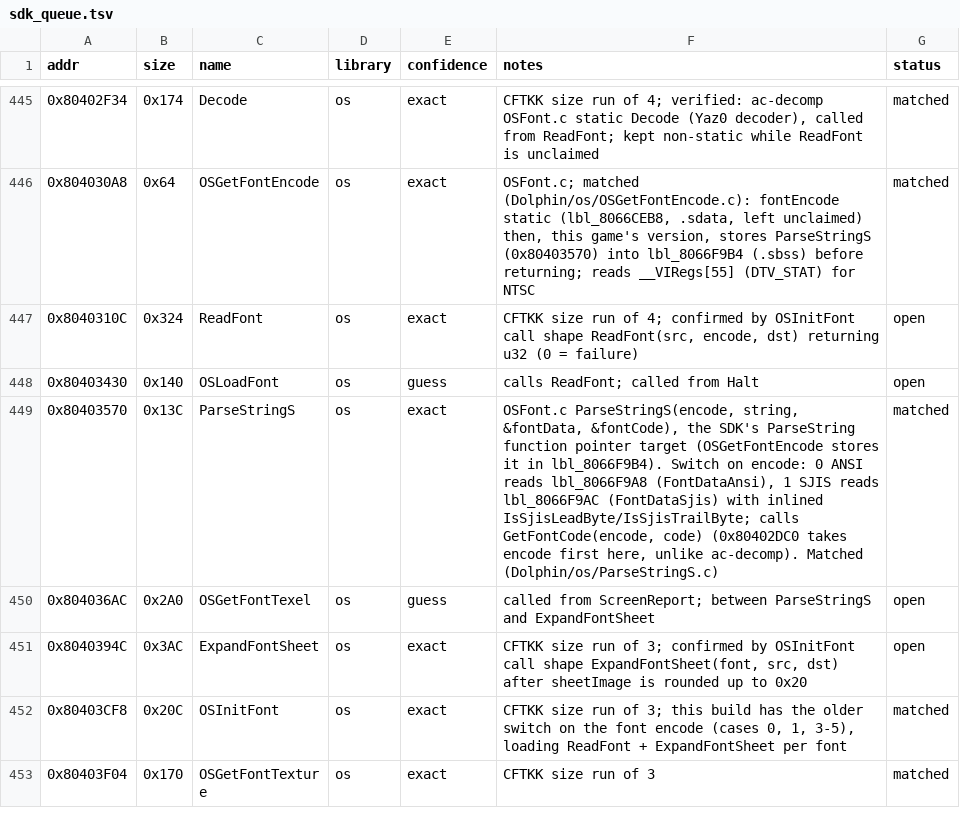
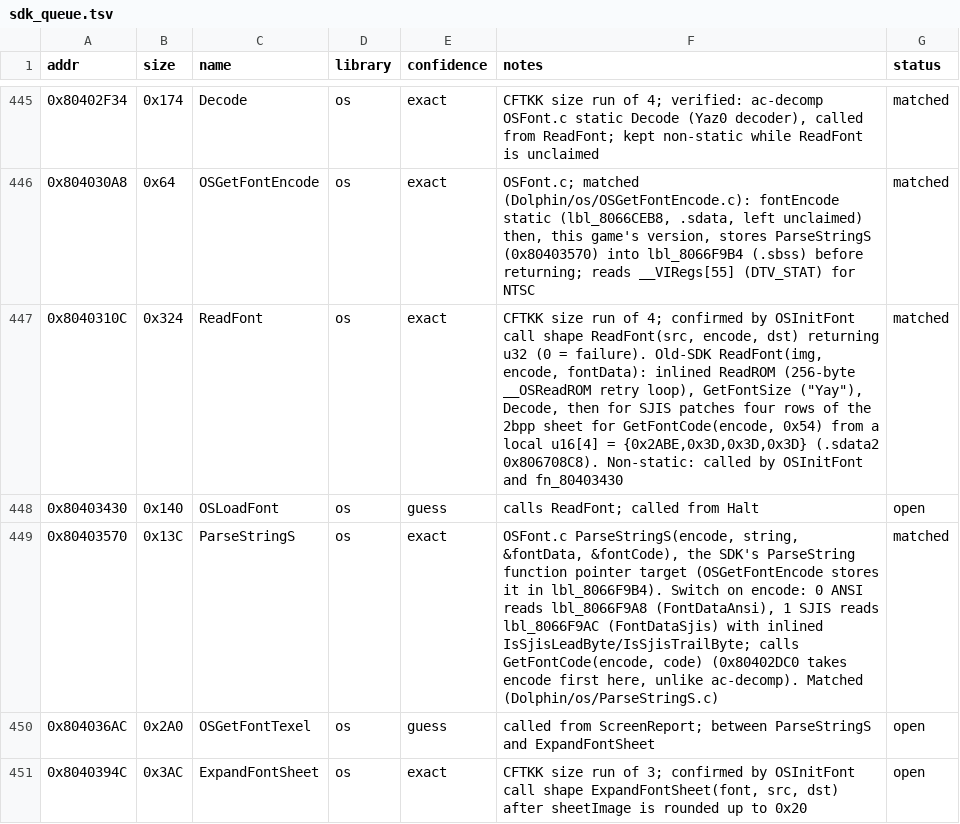
Before and after one commit to Esoteric-Engineer/mnroi, a TSV file: docs/sdk_queue.tsv, drawn as a sheet; only a part is shown, gaps mark what is left out; the shorter side is filled out with more unchanged rows.

Commit message:
Match ReadFont (Dolphin/os/ReadFont.c)

```diff
--- a/docs/sdk_queue.tsv
+++ b/docs/sdk_queue.tsv
@@ -446,3 +446,3 @@ addr	size	name	library	confidence	notes	status
 0x804030A8	0x64	OSGetFontEncode	os	exact	OSFont.c; matched (Dolphin/os/OSGetFontEncode.c): fontEncode static (lbl_8066CEB8, .sdata, left unclaimed) then, this game's version, stores ParseStringS (0x80403570) into lbl_8066F9B4 (.sbss) before returning; reads __VIRegs[55] (DTV_STAT) for NTSC	matched
-0x8040310C	0x324	ReadFont	os	exact	CFTKK size run of 4; confirmed by OSInitFont call shape ReadFont(src, encode, dst) returning u32 (0 = failure)	open
+0x8040310C	0x324	ReadFont	os	exact	CFTKK size run of 4; confirmed by OSInitFont call shape ReadFont(src, encode, dst) returning u32 (0 = failure). Old-SDK ReadFont(img, encode, fontData): inlined ReadROM (256-byte __OSReadROM retry loop), GetFontSize ("Yay"), Decode, then for SJIS patches four rows of the 2bpp sheet for GetFontCode(encode, 0x54) from a local u16[4] = {0x2ABE,0x3D,0x3D,0x3D} (.sdata2 0x806708C8). Non-static: called by OSInitFont and fn_80403430	matched
 0x80403430	0x140	OSLoadFont	os	guess	calls ReadFont; called from Halt	open
```
Also changed, not shown: 6 other files.
